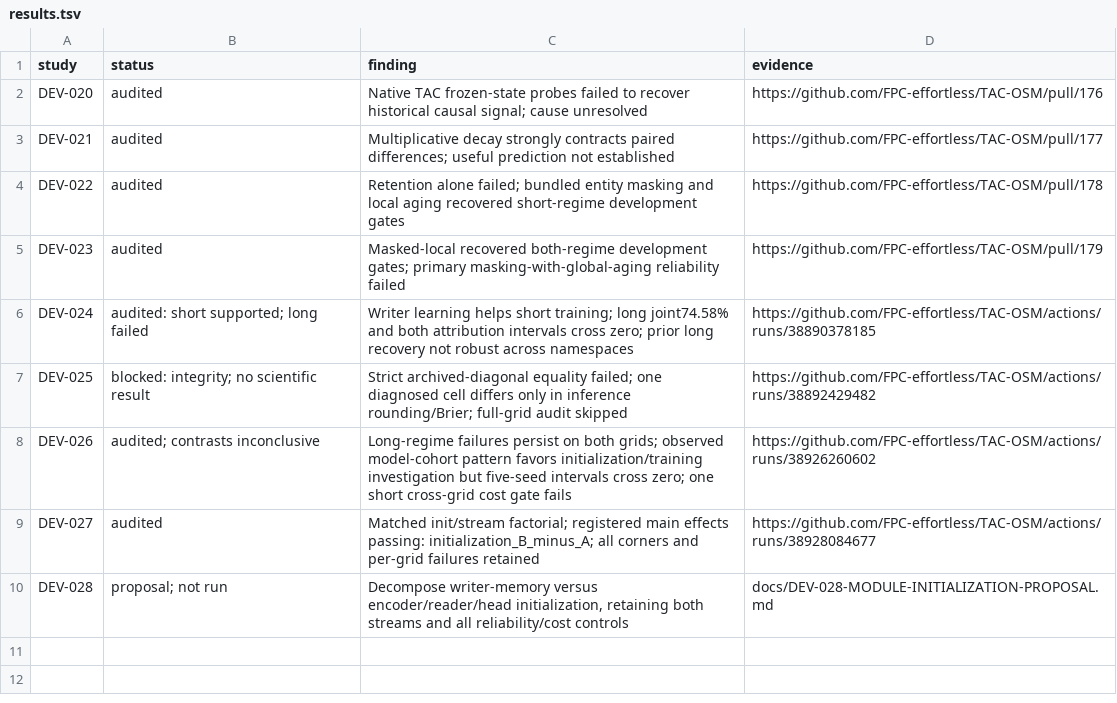
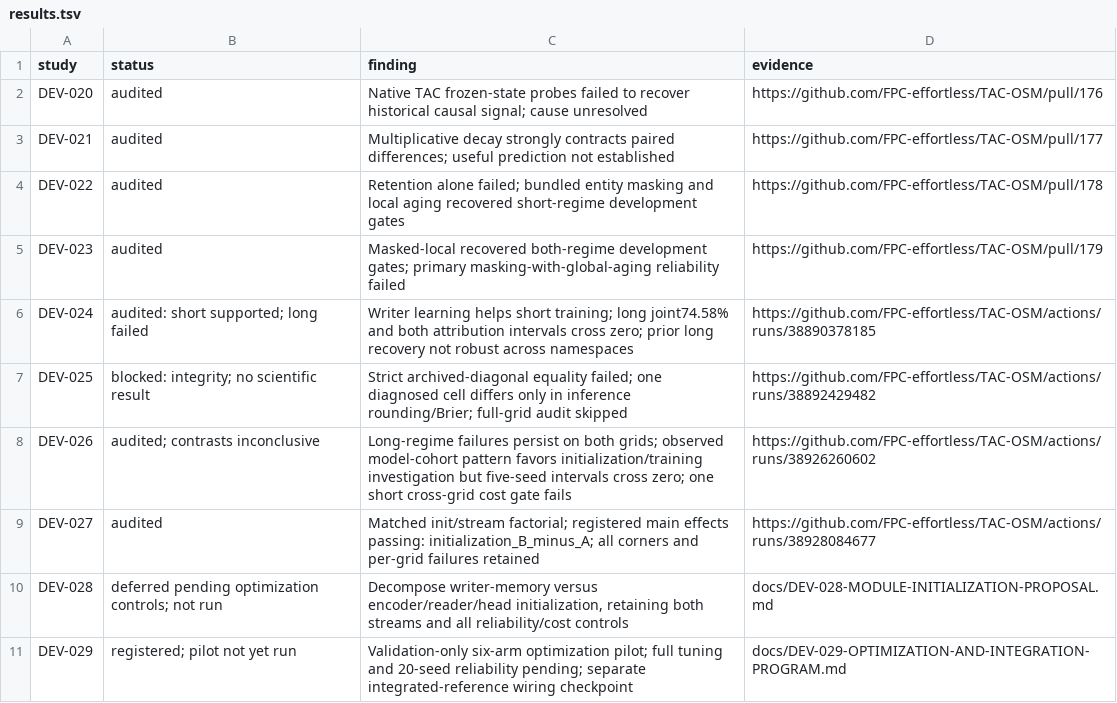
Before and after one commit to FPC-effortless/TAC-OSM, a TSV file: research/autoresearch/results.tsv, drawn as a sheet.

Commit message:
research: register DEV-029 optimization controls and integration checkpoints

```diff
--- a/research/autoresearch/results.tsv
+++ b/research/autoresearch/results.tsv
@@ -9,2 +9,3 @@ DEV-026	audited; contrasts inconclusive	Long-regime failures persist on both gri
 DEV-027	audited	Matched init/stream factorial; registered main effects passing: initialization_B_minus_A; all corners and per-grid failures retained	https://github.com/FPC-effortless/TAC-OSM/actions/runs/38928084677
-DEV-028	proposal; not run	Decompose writer-memory versus encoder/reader/head initialization, retaining both streams and all reliability/cost controls	docs/DEV-028-MODULE-INITIALIZATION-PROPOSAL.md
+DEV-028	deferred pending optimization controls; not run	Decompose writer-memory versus encoder/reader/head initialization, retaining both streams and all reliability/cost controls	docs/DEV-028-MODULE-INITIALIZATION-PROPOSAL.md
+DEV-029	registered; pilot not yet run	Validation-only six-arm optimization pilot; full tuning and 20-seed reliability pending; separate integrated-reference wiring checkpoint	docs/DEV-029-OPTIMIZATION-AND-INTEGRATION-PROGRAM.md
```
Also changed, not shown: 10 other files.
